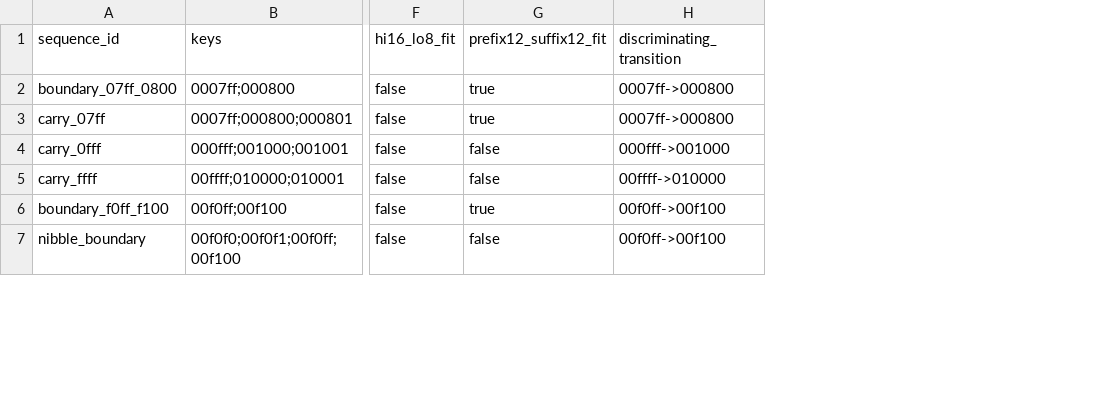
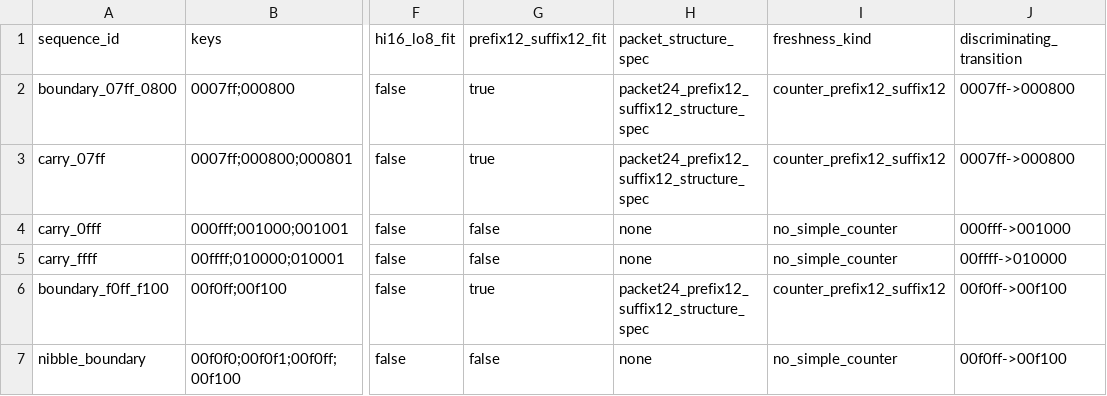
Before and after one commit to CharlesCNorton/subghz-verified, a CSV file: schemas/manifest.csv, drawn as a sheet; only a part is shown, gaps mark what is left out; the diff covers the shown part only; the diff names each change by its address in the sheet, - before the commit and + after, or states it on an @@ line.

```diff
--- a/schemas/manifest.csv
+++ b/schemas/manifest.csv
+column H (packet_structure_spec), rows 2-7: packet24_prefix12_suffix12_structure_spec | packet24_prefix12_suffix12_structure_spec | none | none | packet24_prefix12_suffix12_structure_spec | none
+column I (freshness_kind), rows 2-7: counter_prefix12_suffix12 | counter_prefix12_suffix12 | no_simple_counter | no_simple_counter | counter_prefix12_suffix12 | no_simple_counter
```
Also changed, not shown: 3 added rows and 1 edited cell elsewhere in this file, captures/manifest.csv, families/manifest.csv, 17 other files.
